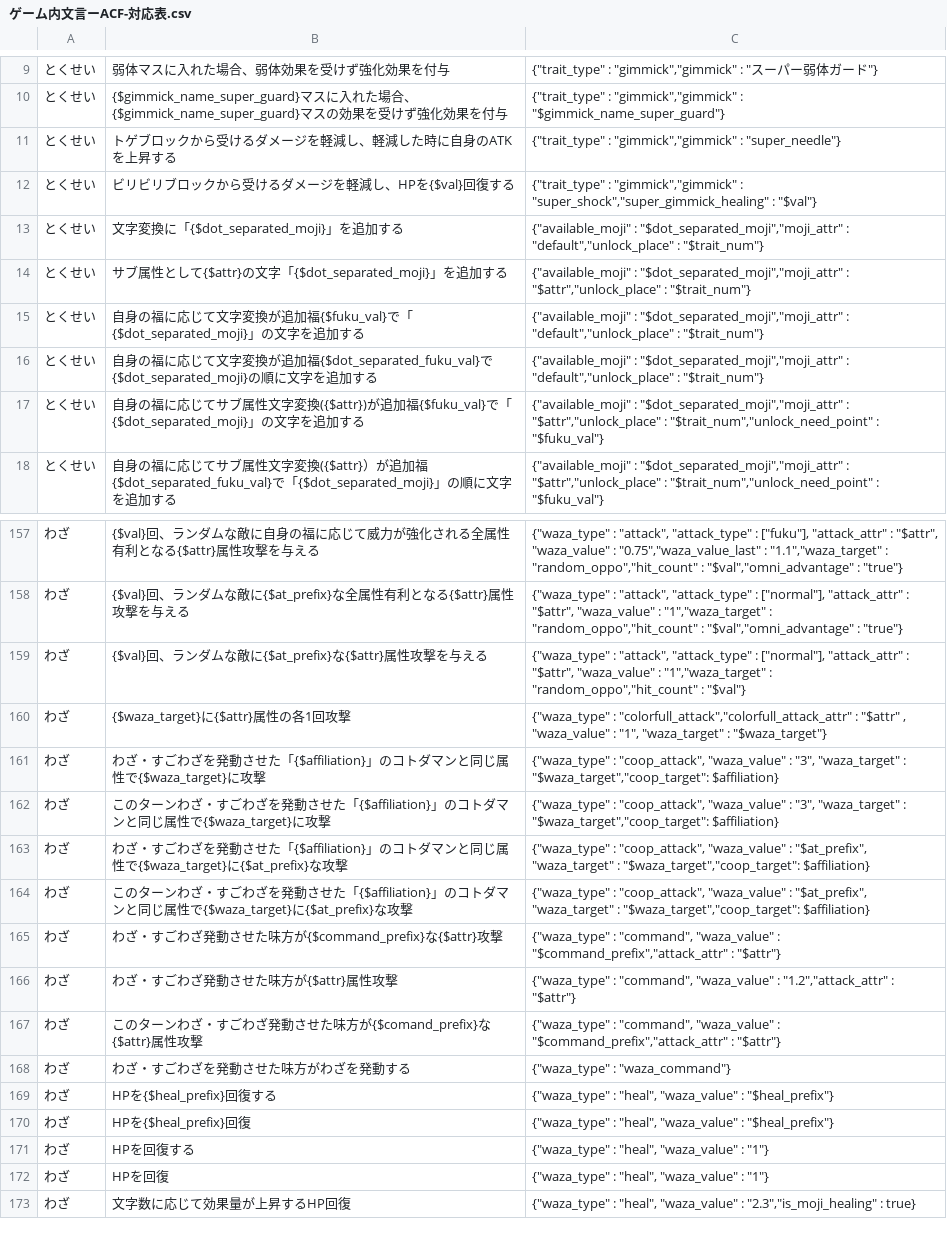
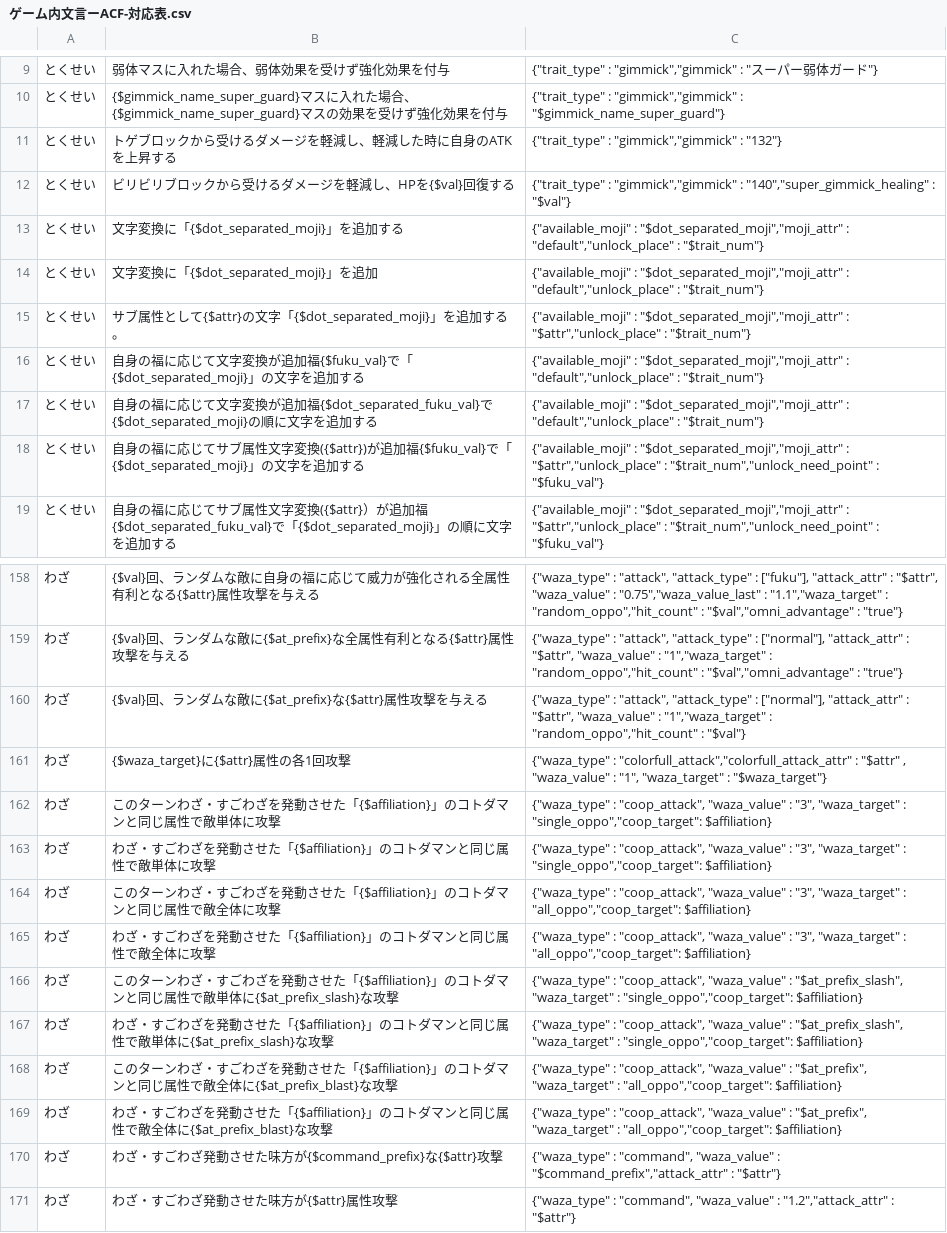
Before and after one commit to satorub01-cyber/kotodaman-db, a CSV file: lib/ゲーム内文言ーACF-対応表.csv, drawn as a sheet; only a part is shown, gaps mark what is left out; the shorter side is filled out with more unchanged rows.

```diff
--- a/lib/ゲーム内文言ーACF-対応表.csv
+++ b/lib/ゲーム内文言ーACF-対応表.csv
@@ -10,6 +10,7 @@
 とくせい,{$gimmick_name_super_guard}マスに入れた場合、{$gimmick_name_super_guard}マスの効果を受けず強化効果を付与,"{""trait_type"" : ""gimmick"",""gimmick"" : ""$gimmick_name_super_guard""}"
-とくせい,トゲブロックから受けるダメージを軽減し、軽減した時に自身のATKを上昇する,"{""trait_type"" : ""gimmick"",""gimmick"" : ""super_needle""}"
-とくせい,ビリビリブロックから受けるダメージを軽減し、HPを{$val}回復する,"{""trait_type"" : ""gimmick"",""gimmick"" : ""super_shock"",""super_gimmick_healing"" : ""$val""}"
+とくせい,トゲブロックから受けるダメージを軽減し、軽減した時に自身のATKを上昇する,"{""trait_type"" : ""gimmick"",""gimmick"" : ""132""}"
+とくせい,ビリビリブロックから受けるダメージを軽減し、HPを{$val}回復する,"{""trait_type"" : ""gimmick"",""gimmick"" : ""140"",""super_gimmick_healing"" : ""$val""}"
 とくせい,文字変換に「{$dot_separated_moji}」を追加する,"{""available_moji"" : ""$dot_separated_moji"",""moji_attr"" : ""default"",""unlock_place"" : ""$trait_num""}"
-とくせい,サブ属性として{$attr}の文字「{$dot_separated_moji}」を追加する,"{""available_moji"" : ""$dot_separated_moji"",""moji_attr"" : ""$attr"",""unlock_place"" : ""$trait_num""}"
+とくせい,文字変換に「{$dot_separated_moji}」を追加,"{""available_moji"" : ""$dot_separated_moji"",""moji_attr"" : ""default"",""unlock_place"" : ""$trait_num""}"
+とくせい,サブ属性として{$attr}の文字「{$dot_separated_moji}」を追加する。,"{""available_moji"" : ""$dot_separated_moji"",""moji_attr"" : ""$attr"",""unlock_place"" : ""$trait_num""}"
 とくせい,自身の福に応じて文字変換が追加福{$fuku_val}で「{$dot_separated_moji}」の文字を追加する,"{""available_moji"" : ""$dot_separated_moji"",""moji_attr"" : ""default"",""unlock_place"" : ""$trait_num""}"
@@ -160,6 +161,10 @@
 わざ,{$waza_target}に{$attr}属性の各1回攻撃,"{""waza_type"" : ""colorfull_attack"",""colorfull_attack_attr"" : ""$attr"" , ""waza_value"" : ""1"", ""waza_target"" : ""$waza_target""}"
-わざ,わざ・すごわざを発動させた「{$affiliation}」のコトダマンと同じ属性で{$waza_target}に攻撃,"{""waza_type"" : ""coop_attack"", ""waza_value"" : ""3"", ""waza_target"" : ""$waza_target"",""coop_target"": $affiliation}"
-わざ,このターンわざ・すごわざを発動させた「{$affiliation}」のコトダマンと同じ属性で{$waza_target}に攻撃,"{""waza_type"" : ""coop_attack"", ""waza_value"" : ""3"", ""waza_target"" : ""$waza_target"",""coop_target"": $affiliation}"
-わざ,わざ・すごわざを発動させた「{$affiliation}」のコトダマンと同じ属性で{$waza_target}に{$at_prefix}な攻撃,"{""waza_type"" : ""coop_attack"", ""waza_value"" : ""$at_prefix"", ""waza_target"" : ""$waza_target"",""coop_target"": $affiliation}"
-わざ,このターンわざ・すごわざを発動させた「{$affiliation}」のコトダマンと同じ属性で{$waza_target}に{$at_prefix}な攻撃,"{""waza_type"" : ""coop_attack"", ""waza_value"" : ""$at_prefix"", ""waza_target"" : ""$waza_target"",""coop_target"": $affiliation}"
+わざ,このターンわざ・すごわざを発動させた「{$affiliation}」のコトダマンと同じ属性で敵単体に攻撃,"{""waza_type"" : ""coop_attack"", ""waza_value"" : ""3"", ""waza_target"" : ""single_oppo"",""coop_target"": $affiliation}"
+わざ,わざ・すごわざを発動させた「{$affiliation}」のコトダマンと同じ属性で敵単体に攻撃,"{""waza_type"" : ""coop_attack"", ""waza_value"" : ""3"", ""waza_target"" : ""single_oppo"",""coop_target"": $affiliation}"
+わざ,このターンわざ・すごわざを発動させた「{$affiliation}」のコトダマンと同じ属性で敵全体に攻撃,"{""waza_type"" : ""coop_attack"", ""waza_value"" : ""3"", ""waza_target"" : ""all_oppo"",""coop_target"": $affiliation}"
+わざ,わざ・すごわざを発動させた「{$affiliation}」のコトダマンと同じ属性で敵全体に攻撃,"{""waza_type"" : ""coop_attack"", ""waza_value"" : ""3"", ""waza_target"" : ""all_oppo"",""coop_target"": $affiliation}"
+わざ,このターンわざ・すごわざを発動させた「{$affiliation}」のコトダマンと同じ属性で敵単体に{$at_prefix_slash}な攻撃,"{""waza_type"" : ""coop_attack"", ""waza_value"" : ""$at_prefix_slash"", ""waza_target"" : ""single_oppo"",""coop_target"": $affiliation}"
+わざ,わざ・すごわざを発動させた「{$affiliation}」のコトダマンと同じ属性で敵単体に{$at_prefix_slash}な攻撃,"{""waza_type"" : ""coop_attack"", ""waza_value"" : ""$at_prefix_slash"", ""waza_target"" : ""single_oppo"",""coop_target"": $affiliation}"
+わざ,このターンわざ・すごわざを発動させた「{$affiliation}」のコトダマンと同じ属性で敵全体に{$at_prefix_blast}な攻撃,"{""waza_type"" : ""coop_attack"", ""waza_value"" : ""$at_prefix"", ""waza_target"" : ""all_oppo"",""coop_target"": $affiliation}"
+わざ,わざ・すごわざを発動させた「{$affiliation}」のコトダマンと同じ属性で敵全体に{$at_prefix_blast}な攻撃,"{""waza_type"" : ""coop_attack"", ""waza_value"" : ""$at_prefix"", ""waza_target"" : ""all_oppo"",""coop_target"": $affiliation}"
 わざ,わざ・すごわざ発動させた味方が{$command_prefix}な{$attr}攻撃,"{""waza_type"" : ""command"", ""waza_value"" : ""$command_prefix"",""attack_attr"" : ""$attr""}"
```
Also changed, not shown: 2 other files.
